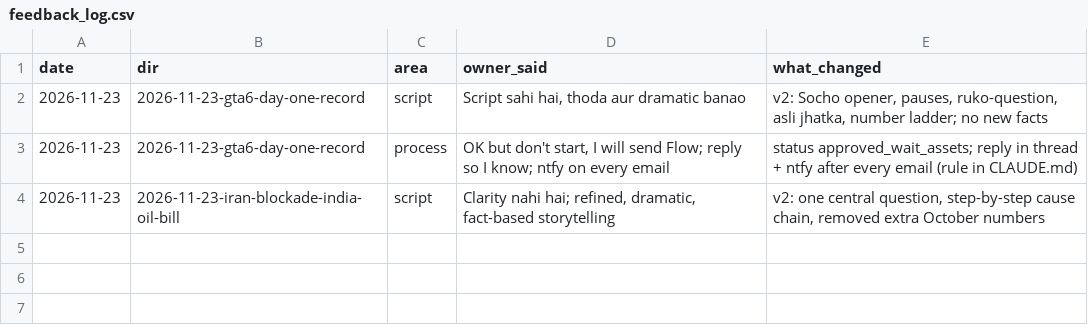
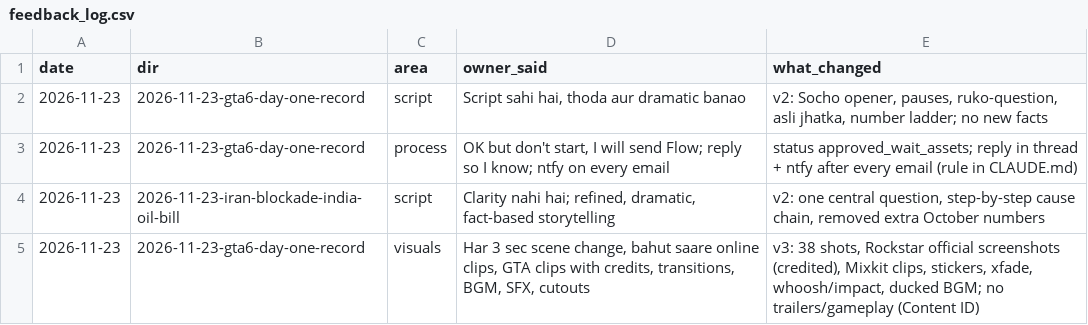
Before and after one commit to kamalpreet5674/Record-office, a CSV file: data/feedback_log.csv, drawn as a sheet.

```diff
--- a/data/feedback_log.csv
+++ b/data/feedback_log.csv
@@ -4 +4,2 @@ date,dir,area,owner_said,what_changed
 2026-11-23,2026-11-23-iran-blockade-india-oil-bill,script,"Clarity nahi hai; refined, dramatic, fact-based storytelling","v2: one central question, step-by-step cause chain, removed extra October numbers"
+2026-11-23,2026-11-23-gta6-day-one-record,visuals,"Har 3 sec scene change, bahut saare online clips, GTA clips with credits, transitions, BGM, SFX, cutouts","v3: 38 shots, Rockstar official screenshots (credited), Mixkit clips, stickers, xfade, whoosh/impact, ducked BGM; no trailers/gameplay (Content ID)"
```
Also changed, not shown: videos/2026-11-23-gta6-day-one-record/SHOTS.tsv, 8 other files.
